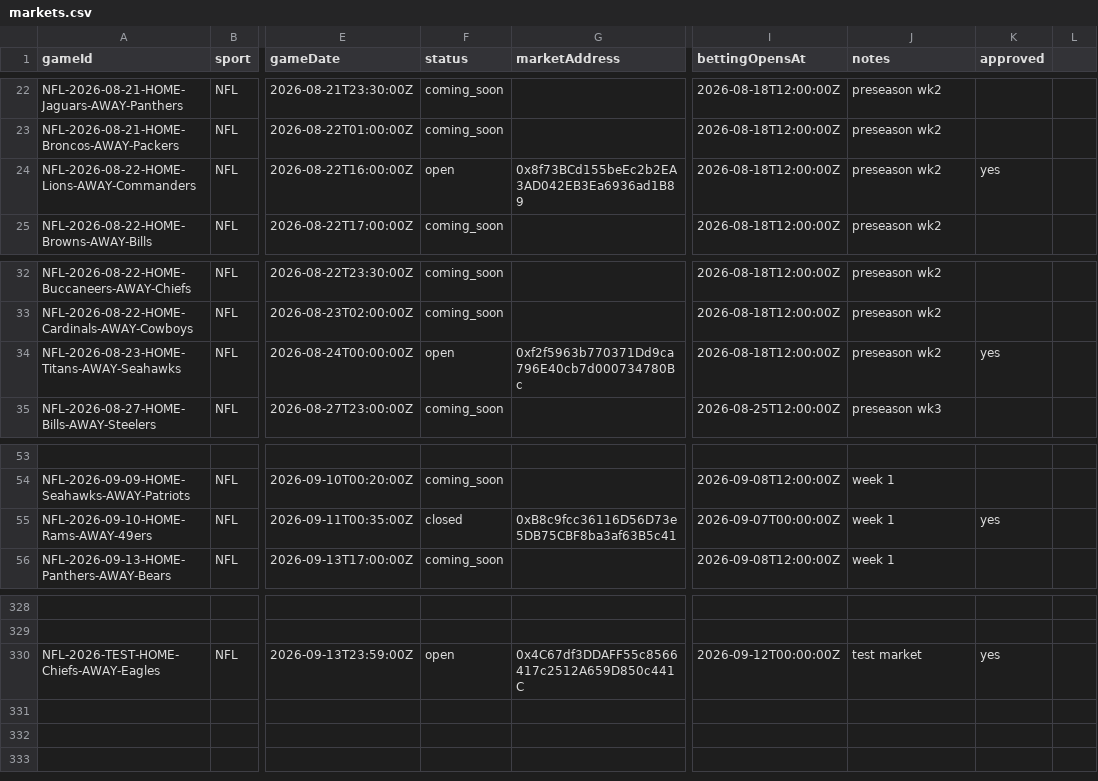
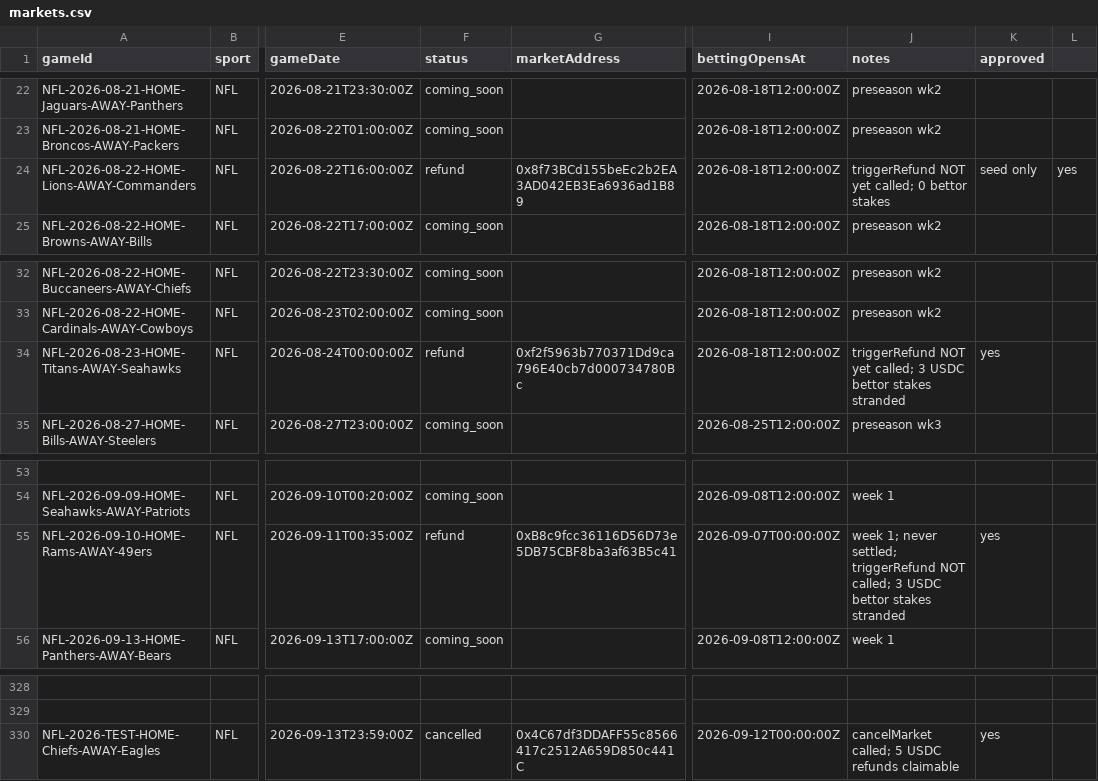
Before and after one commit to EvenStevenBet/even-steven, a CSV file: data/markets.csv, drawn as a sheet; only a part is shown, gaps mark what is left out; the diff names each change by its address in the sheet, - before the commit and + after, or states it on an @@ line.

```diff
--- a/data/markets.csv
+++ b/data/markets.csv
-F24 (status): open
+F24 (status): refund
-J24 (notes): preseason wk2
+J24 (notes): triggerRefund NOT yet called; 0 bettor stakes
-K24 (approved): yes
+K24 (approved): seed only
-L24: (empty)
+L24: yes
-F34 (status): open
+F34 (status): refund
-J34 (notes): preseason wk2
+J34 (notes): triggerRefund NOT yet called; 3 USDC bettor stakes stranded
-F55 (status): closed
+F55 (status): refund
-J55 (notes): week 1
+J55 (notes): week 1; never settled; triggerRefund NOT called; 3 USDC bettor stakes stranded
-F330 (status): open
+F330 (status): cancelled
-J330 (notes): test market
+J330 (notes): cancelMarket called; 5 USDC refunds claimable
```
